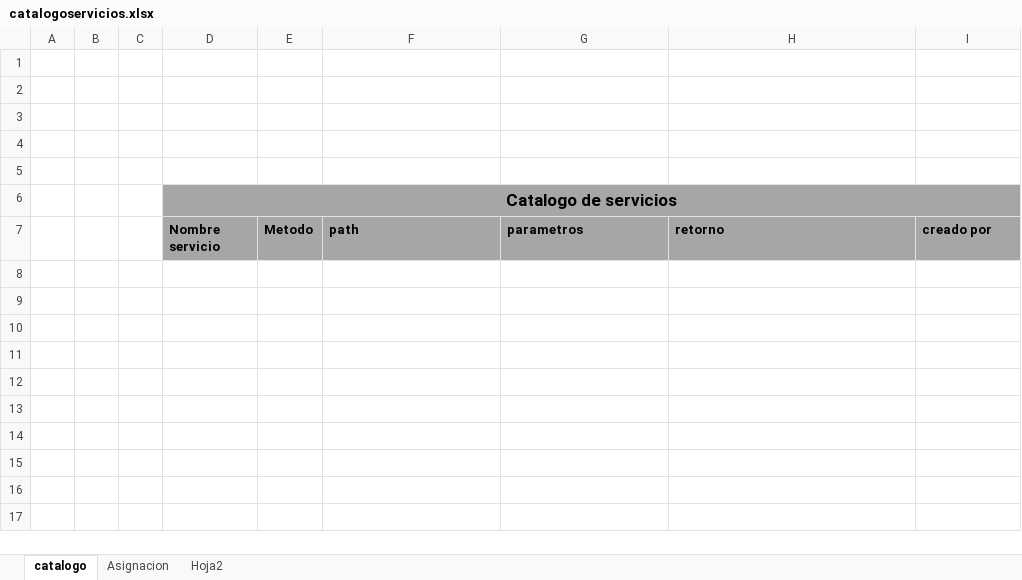
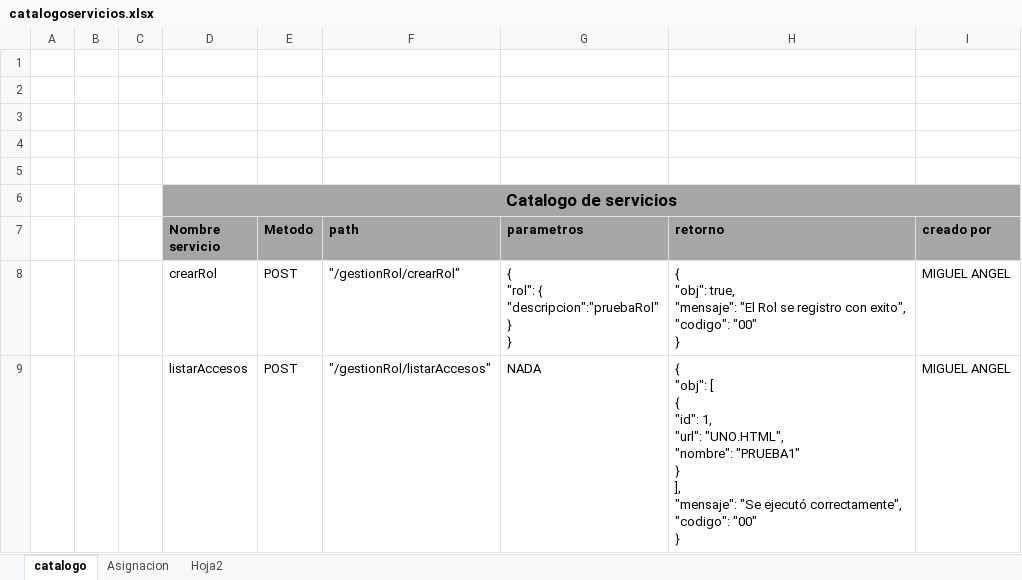
Before and after one commit to julian1117/registrodocente, an Excel workbook: registrodocentes/catalogoservicios.xlsx, sheet catalogo, drawn as a sheet; values as stored, in another font and other column widths than the file's, no borders; ↵ is a line break in a cell; the diff names each change by its address in the sheet, - before the commit and + after, or states it on an @@ line.

Commit message:
Correcion servicios Rol y Acceso Cambio en la entidad Rol y Acceso (ID autoincrementable) Documentación Servicios Inserción datos en CatalogoServicios Creacion EJB RolEJB y AccesoEJB

```diff
--- a/registrodocentes/catalogoservicios.xlsx (sheet catalogo)
+++ b/registrodocentes/catalogoservicios.xlsx (sheet catalogo)
+row 8:  |  |  | crearRol | POST | "/gestionRol/crearRol" | { ↵ "rol": { ↵ "descripcion":"pruebaRol" ↵ } ↵ } | { ↵ "obj": true, ↵ "mensaje": "El Rol se registro con exito", ↵ "codigo": "00" ↵ } | MIGUEL ANGEL
+row 9:  |  |  | listarAccesos | POST | "/gestionRol/listarAccesos" | NADA | { ↵ "obj": [ ↵ { ↵ "id": 1, ↵ "url": "UNO.HTML", ↵ "nombre": "PRUEBA1" ↵ } ↵ ], ↵ "mensaje": "Se ejecutó correctamente", ↵ "codigo": "00" ↵ } | MIGUEL ANGEL
```
Also changed, not shown: 7 other files.
